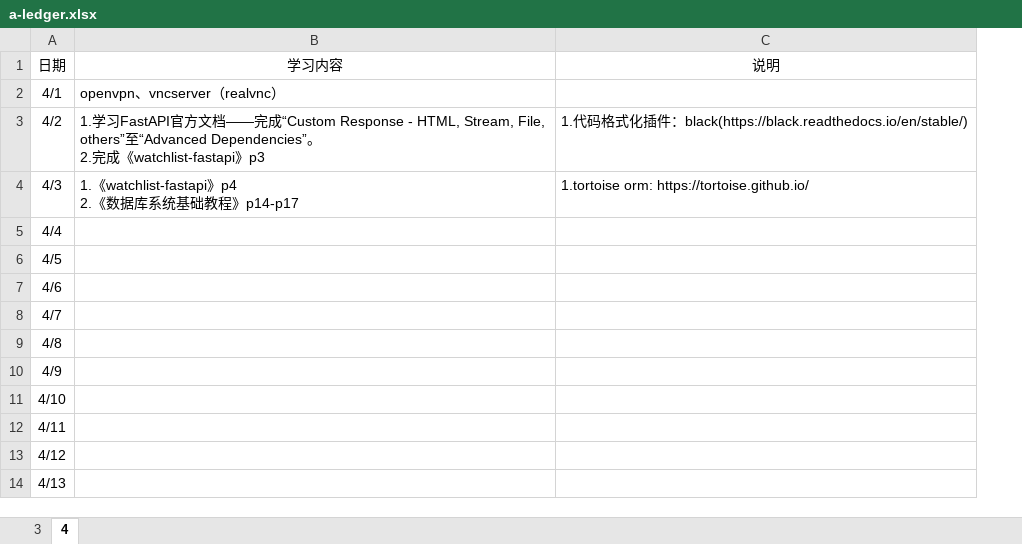
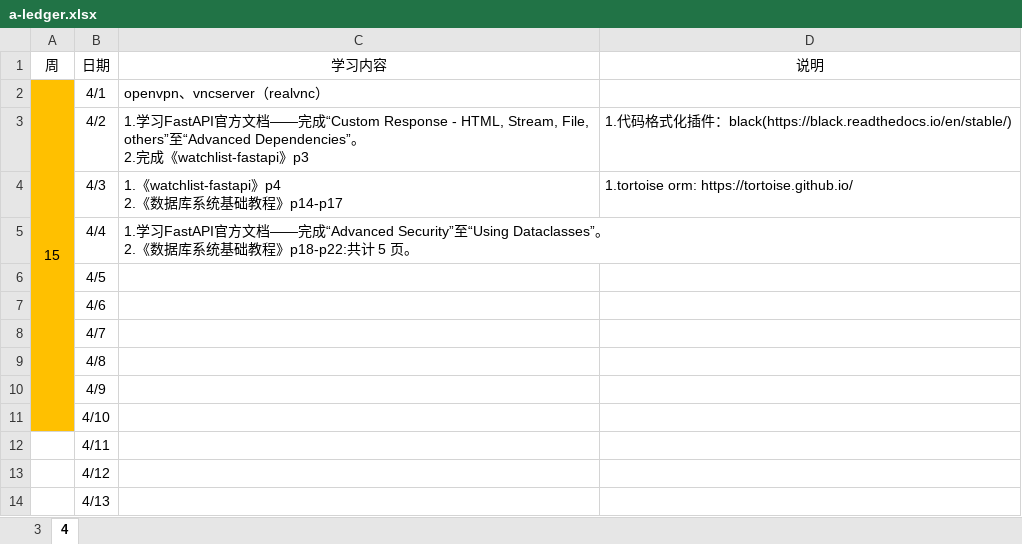
Before and after one commit to Huake-EZhou/learnings, an Excel workbook: a-ledger.xlsx, sheet 4, drawn as a sheet; only a part is shown; values as stored, in another font and other column widths than the file's, no borders; addresses are those after the commit; ↵ is a line break in a cell; the diff names each change by its address in the sheet, - before the commit and + after, or states it on an @@ line.

Commit message:
update

```diff
--- a/a-ledger.xlsx (sheet 4)
+++ b/a-ledger.xlsx (sheet 4)
+column A (周), row 2: 15
-C5 (学习内容): (empty)
+C5 (学习内容): 1.学习FastAPI官方文档——完成“Advanced Security”至“Using Dataclasses”。 ↵ 2.《数据库系统基础教程》p18-p22:共计 5 页。
```
